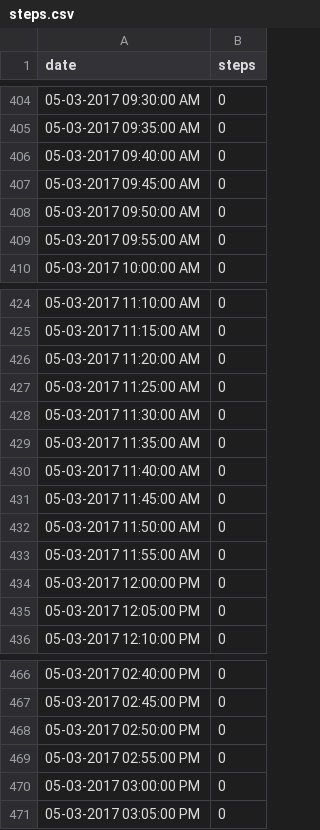
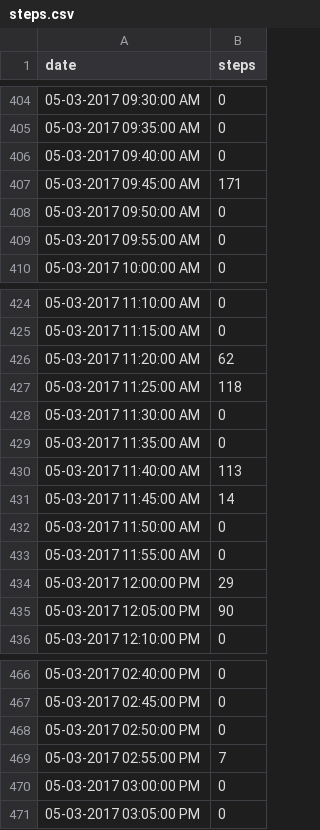
Before and after one commit to dmeade3/Health-Tracker, a CSV file: data/logs/David/steps.csv, drawn as a sheet; only a part is shown, gaps mark what is left out; the diff covers the shown part only.

```diff
--- a/data/logs/David/steps.csv
+++ b/data/logs/David/steps.csv
@@ -406,3 +406,3 @@ date,steps
 "05-03-2017  09:40:00 AM","0"
-"05-03-2017  09:45:00 AM","0"
+"05-03-2017  09:45:00 AM","171"
 "05-03-2017  09:50:00 AM","0"
@@ -425,12 +425,12 @@ date,steps
 "05-03-2017  11:15:00 AM","0"
-"05-03-2017  11:20:00 AM","0"
-"05-03-2017  11:25:00 AM","0"
+"05-03-2017  11:20:00 AM","62"
+"05-03-2017  11:25:00 AM","118"
 "05-03-2017  11:30:00 AM","0"
 "05-03-2017  11:35:00 AM","0"
-"05-03-2017  11:40:00 AM","0"
-"05-03-2017  11:45:00 AM","0"
+"05-03-2017  11:40:00 AM","113"
+"05-03-2017  11:45:00 AM","14"
 "05-03-2017  11:50:00 AM","0"
 "05-03-2017  11:55:00 AM","0"
-"05-03-2017  12:00:00 PM","0"
-"05-03-2017  12:05:00 PM","0"
+"05-03-2017  12:00:00 PM","29"
+"05-03-2017  12:05:00 PM","90"
 "05-03-2017  12:10:00 PM","0"
@@ -468,3 +468,3 @@ date,steps
 "05-03-2017  02:50:00 PM","0"
-"05-03-2017  02:55:00 PM","0"
+"05-03-2017  02:55:00 PM","7"
 "05-03-2017  03:00:00 PM","0"
```
Also changed, not shown: 18 edited cells elsewhere in this file, 36 other files.
